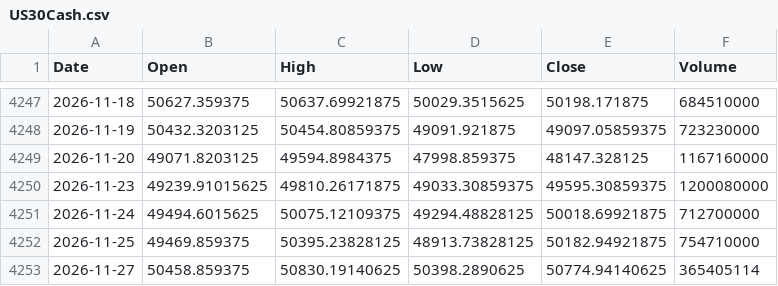
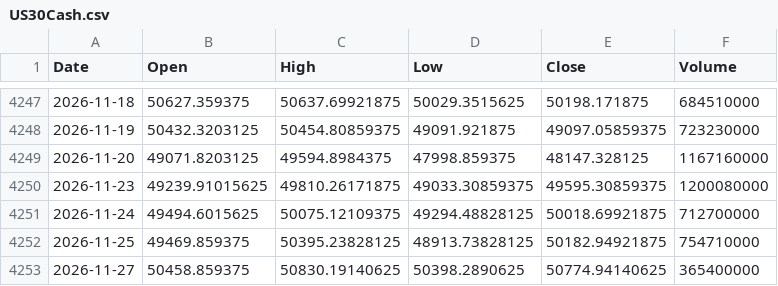
Before and after one commit to Benny-Tang/mga-s12, a CSV file: data/fx/US30Cash.csv, drawn as a sheet; only a part is shown, gaps mark what is left out.

```diff
--- a/data/fx/US30Cash.csv
+++ b/data/fx/US30Cash.csv
@@ -4252,2 +4252,2 @@ Date,Open,High,Low,Close,Volume
 2026-11-25,49469.859375,50395.23828125,48913.73828125,50182.94921875,754710000
-2026-11-27,50458.859375,50830.19140625,50398.2890625,50774.94140625,365405114
+2026-11-27,50458.859375,50830.19140625,50398.2890625,50774.94140625,365400000
```
Also changed, not shown: data/fx/AUDUSD.csv, data/fx/GOLD.csv, 4 other files.
